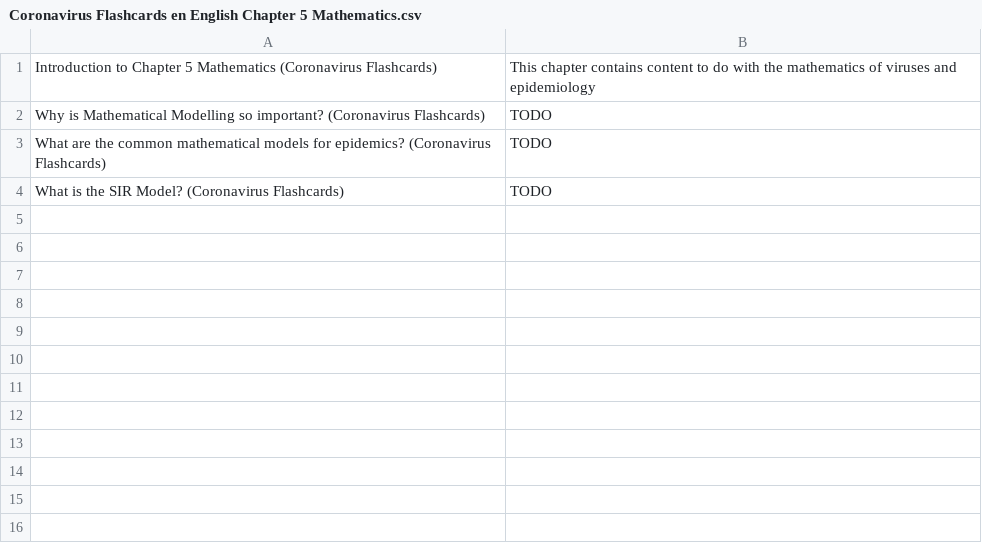
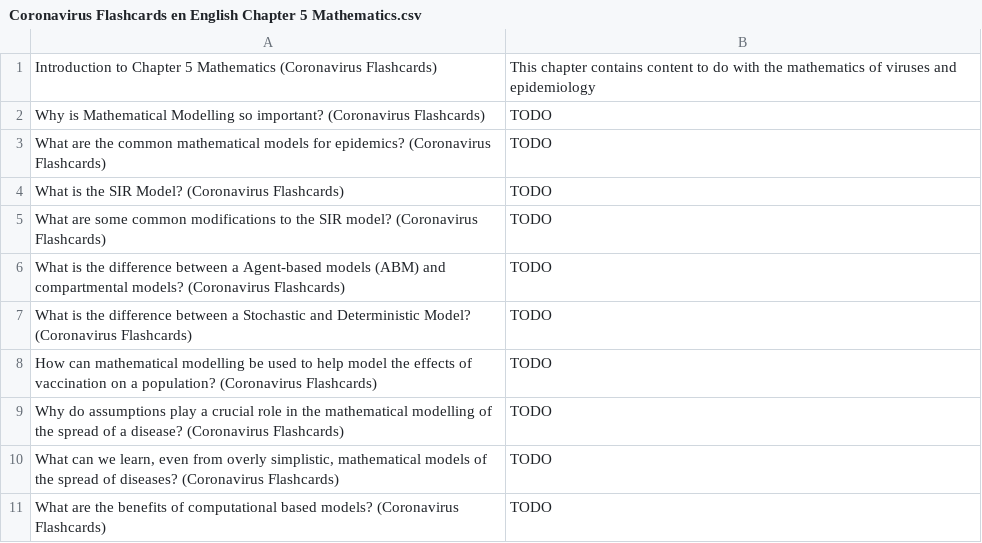
Before and after one commit to darigovresearch/Coronavirus-Flashcards, a CSV file: en/Coronavirus Flashcards en English Chapter 5 Mathematics.csv, drawn as a sheet.

Commit message:
feat[en]: Adds placeholder content to fill in for chapters 2, 4 & 5

```diff
--- a/en/Coronavirus Flashcards en English Chapter 5 Mathematics.csv
+++ b/en/Coronavirus Flashcards en English Chapter 5 Mathematics.csv
@@ -4 +4,8 @@ What are the common mathematical models for epidemics? (Coronavirus Flashcards)|
 What is the SIR Model? (Coronavirus Flashcards)|TODO
+What are some common modifications to the SIR model? (Coronavirus Flashcards)|TODO
+What is the difference between a Agent-based models (ABM) and compartmental models? (Coronavirus Flashcards)|TODO
+What is the difference between a Stochastic and Deterministic Model? (Coronavirus Flashcards)|TODO
+How can mathematical modelling be used to help model the effects of vaccination on a population? (Coronavirus Flashcards)|TODO
+Why do assumptions play a crucial role in the mathematical modelling of the spread of a disease? (Coronavirus Flashcards)|TODO
+What can we learn, even from overly simplistic, mathematical models of the spread of diseases? (Coronavirus Flashcards)|TODO
+What are the benefits of computational based models? (Coronavirus Flashcards)|TODO
```
Also changed, not shown: en/Coronavirus Flashcards en English Chapter 2 History of Epidemics.csv, en/Coronavirus Flashcards en English Chapter 4 Medicine.csv.
